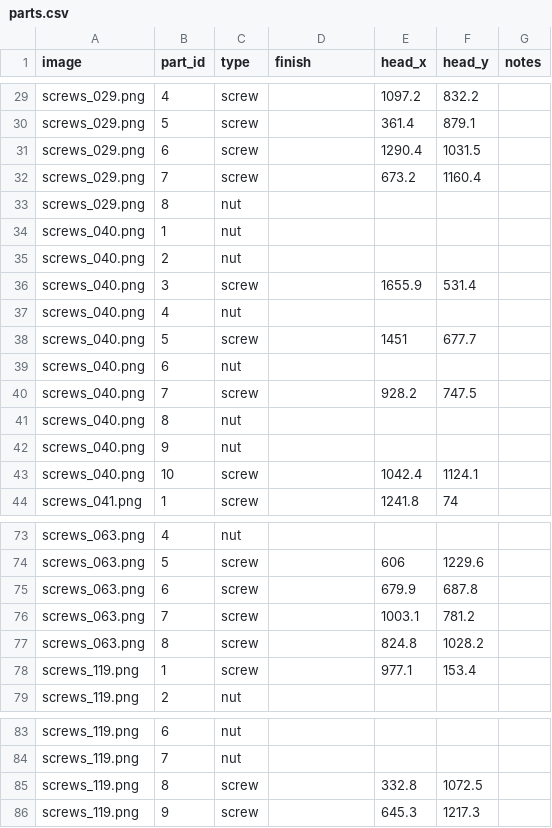
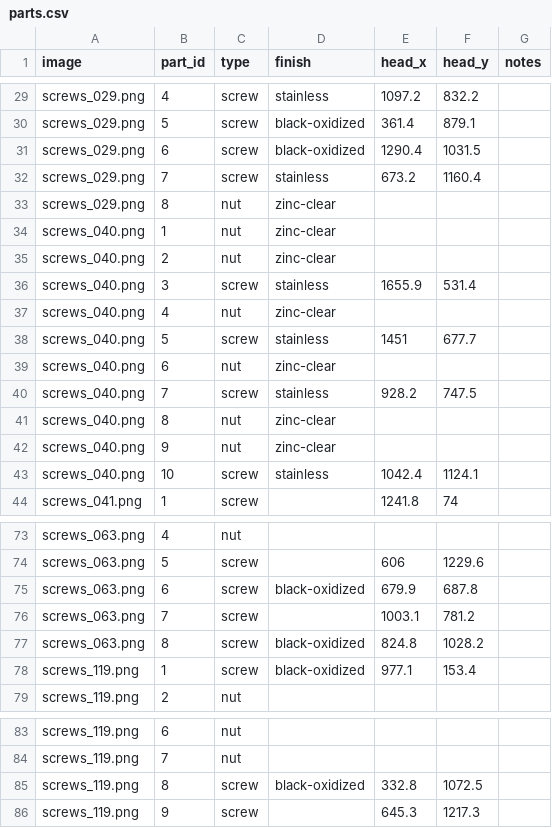
Before and after one commit to MegaFan2020/bolts-and-screws, a CSV file: annotations/parts.csv, drawn as a sheet; only a part is shown, gaps mark what is left out; the diff covers the shown part only; the diff names each change by its address in the sheet, - before the commit and + after, or states it on an @@ line.

```diff
--- a/annotations/parts.csv
+++ b/annotations/parts.csv
-D29 (finish): (empty)
+D29 (finish): stainless
-D30:D31 (finish): (empty)
+D30:D31 (finish): black-oxidized
-D32 (finish): (empty)
+D32 (finish): stainless
-D33:D35 (finish): (empty)
+D33:D35 (finish): zinc-clear
-D36 (finish): (empty)
+D36 (finish): stainless
-D37 (finish): (empty)
+D37 (finish): zinc-clear
-D38 (finish): (empty)
+D38 (finish): stainless
-D39 (finish): (empty)
+D39 (finish): zinc-clear
-D40 (finish): (empty)
+D40 (finish): stainless
-D41:D42 (finish): (empty)
+D41:D42 (finish): zinc-clear
-D43 (finish): (empty)
+D43 (finish): stainless
-D75 (finish): (empty)
+D75 (finish): black-oxidized
-D77:D78 (finish): (empty)
+D77:D78 (finish): black-oxidized
-D85 (finish): (empty)
+D85 (finish): black-oxidized
```
Also changed, not shown: 29 edited cells elsewhere in this file.
